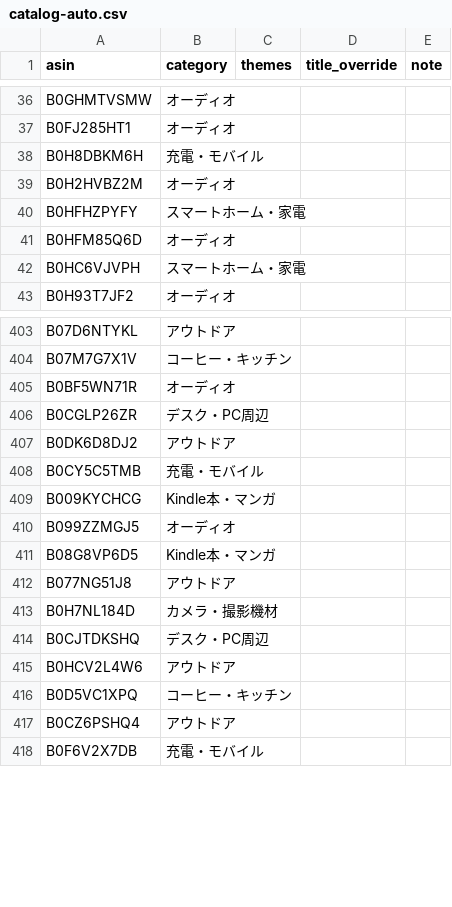
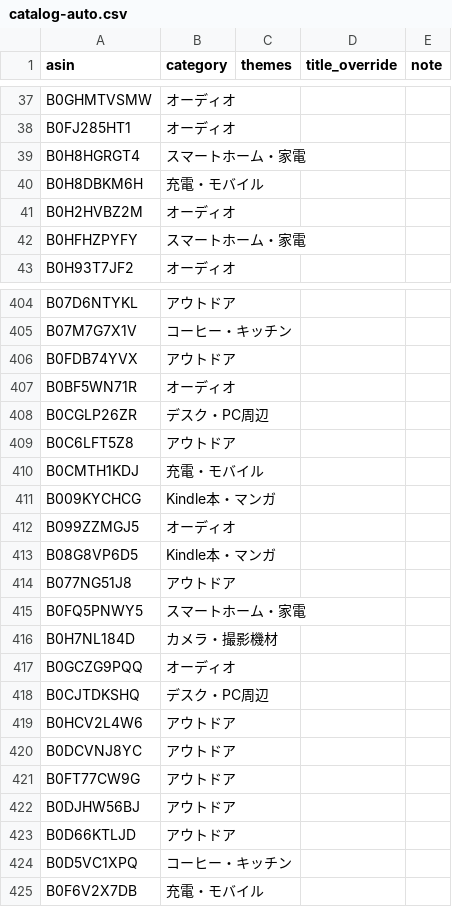
Before and after one commit to yokoichi/amazonsalematome, a CSV file: data/catalog-auto.csv, drawn as a sheet; only a part is shown, gaps mark what is left out; the diff covers the shown part only.

```diff
--- a/data/catalog-auto.csv
+++ b/data/catalog-auto.csv
@@ -37,2 +38,3 @@ B0GHMTVSMW,オーディオ,,,
 B0FJ285HT1,オーディオ,,,
+B0H8HGRGT4,スマートホーム・家電,,,
 B0H8DBKM6H,充電・モバイル,,,
@@ -40,4 +42,2 @@ B0H2HVBZ2M,オーディオ,,,
 B0HFHZPYFY,スマートホーム・家電,,,
-B0HFM85Q6D,オーディオ,,,
-B0HC6VJVPH,スマートホーム・家電,,,
 B0H93T7JF2,オーディオ,,,
@@ -404,6 +405,7 @@ B07D6NTYKL,アウトドア,,,
 B07M7G7X1V,コーヒー・キッチン,,,
+B0FDB74YVX,アウトドア,,,
 B0BF5WN71R,オーディオ,,,
 B0CGLP26ZR,デスク・PC周辺,,,
-B0DK6D8DJ2,アウトドア,,,
-B0CY5C5TMB,充電・モバイル,,,
+B0C6LFT5Z8,アウトドア,,,
+B0CMTH1KDJ,充電・モバイル,,,
 B009KYCHCG,Kindle本・マンガ,,,
@@ -412,7 +414,12 @@ B08G8VP6D5,Kindle本・マンガ,,,
 B077NG51J8,アウトドア,,,
+B0FQ5PNWY5,スマートホーム・家電,,,
 B0H7NL184D,カメラ・撮影機材,,,
+B0GCZG9PQQ,オーディオ,,,
 B0CJTDKSHQ,デスク・PC周辺,,,
 B0HCV2L4W6,アウトドア,,,
+B0DCVNJ8YC,アウトドア,,,
+B0FT77CW9G,アウトドア,,,
+B0DJHW56BJ,アウトドア,,,
+B0D66KTLJD,アウトドア,,,
 B0D5VC1XPQ,コーヒー・キッチン,,,
-B0CZ6PSHQ4,アウトドア,,,
 B0F6V2X7DB,充電・モバイル,,,
```
Also changed, not shown: 37 added rows, 40 removed rows, 17 moved rows and 2 edited cells elsewhere in this file, 1 other file.
